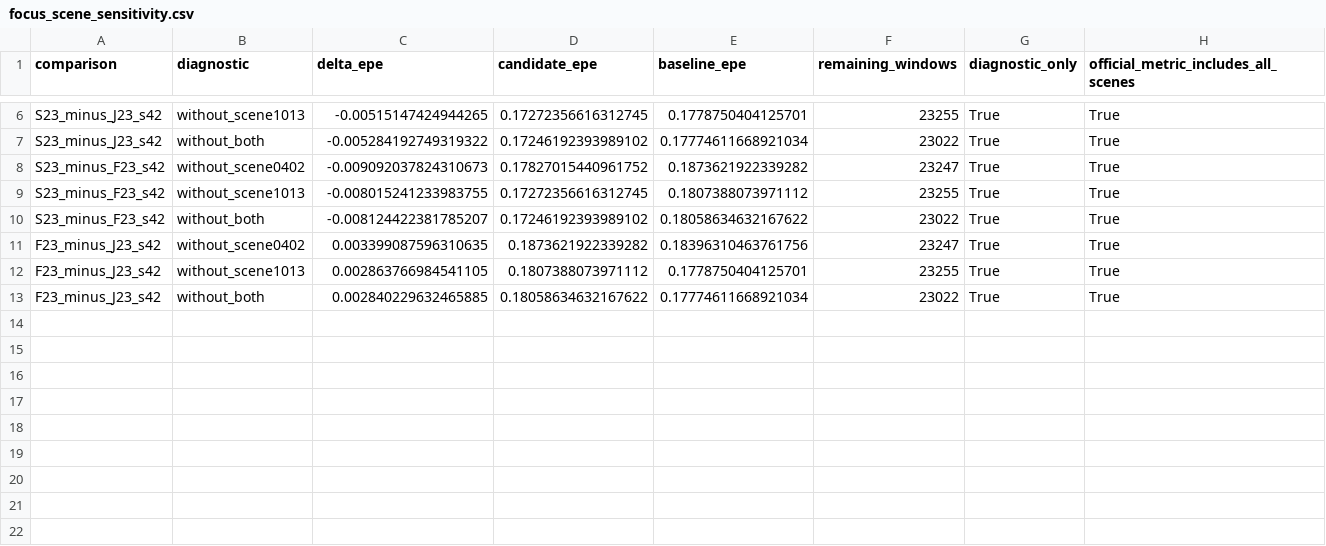
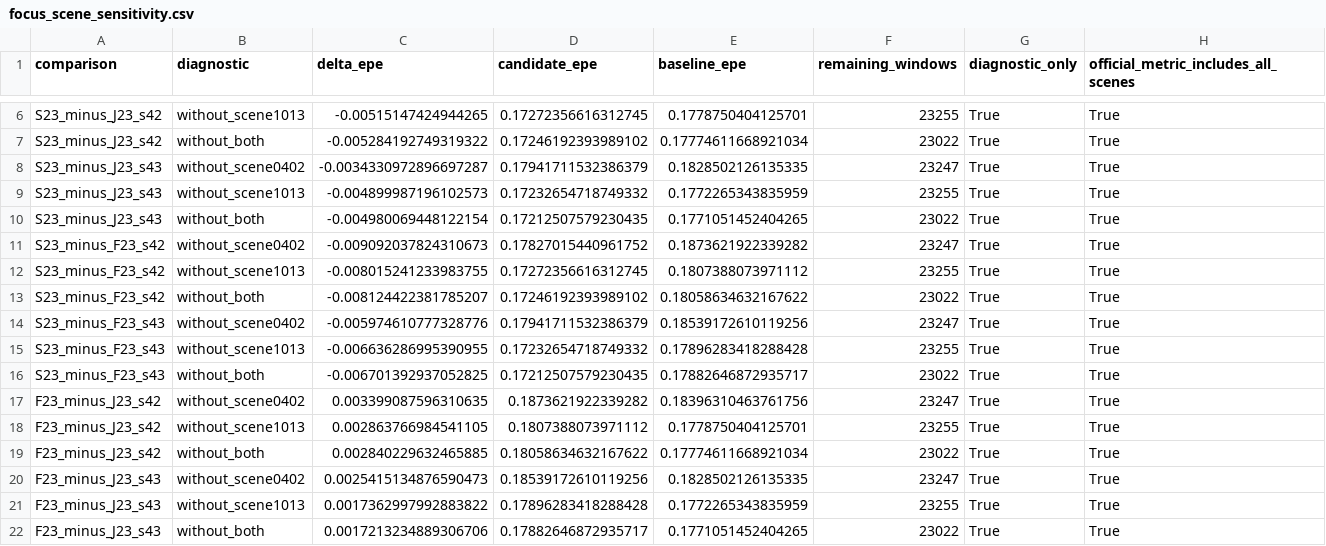
Before and after one commit to reingorcement/SpeedChallenge_nuScenes, a CSV file: methods/purevision-flow/PureVision_V5/docs/next_results/fusion_confirmation/20261102_1545_fusion_confirm_tail/reports/focus_scene_sensitivity.csv, drawn as a sheet; only a part is shown, gaps mark what is left out; the diff names each change by its address in the sheet, - before the commit and + after, or states it on an @@ line.

```diff
--- a/methods/purevision-flow/PureVision_V5/docs/next_results/fusion_confirmation/20261102_1545_fusion_confirm_tail/reports/focus_scene_sensitivity.csv
+++ b/methods/purevision-flow/PureVision_V5/docs/next_results/fusion_confirmation/20261102_1545_fusion_confirm_tail/reports/focus_scene_sensitivity.csv
+row 8: S23_minus_J23_s43 | without_scene0402 | -0.0034330972896697287 | 0.17941711532386379 | 0.1828502126135335 | 23247 | True | True
+row 9: S23_minus_J23_s43 | without_scene1013 | -0.004899987196102573 | 0.17232654718749332 | 0.1772265343835959 | 23255 | True | True
+row 10: S23_minus_J23_s43 | without_both | -0.004980069448122154 | 0.17212507579230435 | 0.1771051452404265 | 23022 | True | True
+row 14: S23_minus_F23_s43 | without_scene0402 | -0.005974610777328776 | 0.17941711532386379 | 0.18539172610119256 | 23247 | True | True
+row 15: S23_minus_F23_s43 | without_scene1013 | -0.006636286995390955 | 0.17232654718749332 | 0.17896283418288428 | 23255 | True | True
+row 16: S23_minus_F23_s43 | without_both | -0.006701392937052825 | 0.17212507579230435 | 0.17882646872935717 | 23022 | True | True
+row 20: F23_minus_J23_s43 | without_scene0402 | 0.0025415134876590473 | 0.18539172610119256 | 0.1828502126135335 | 23247 | True | True
+row 21: F23_minus_J23_s43 | without_scene1013 | 0.0017362997992883822 | 0.17896283418288428 | 0.1772265343835959 | 23255 | True | True
+row 22: F23_minus_J23_s43 | without_both | 0.0017213234889306706 | 0.17882646872935717 | 0.1771051452404265 | 23022 | True | True
```
Also changed, not shown: methods/purevision-flow/PureVision_V5/docs/next_results/fusion_confirmation/20261102_1545_fusion_confirm_tail/reports/core_results.csv, methods/purevision-flow/PureVision_V5/docs/next_results/fusion_confirmation/20261102_1545_fusion_confirm_tail/reports/lateral_diagnostics.csv, 46 other files.
